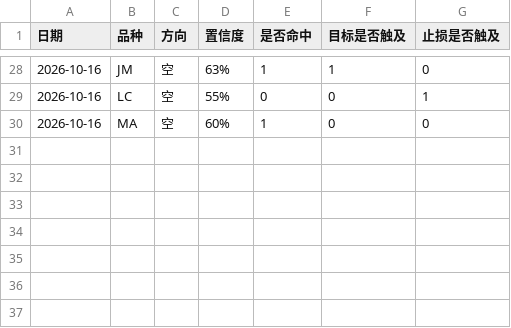
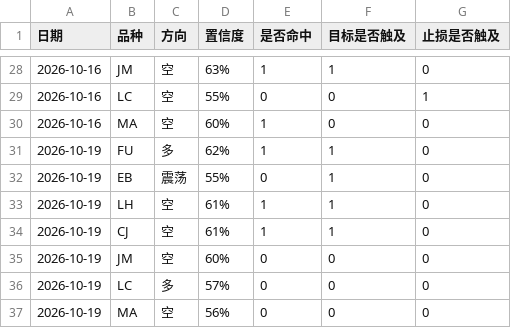
Before and after one commit to cloudchina/FuturesAnaReports, a CSV file: future-analysis-reports/accuracy-log.csv, drawn as a sheet; only a part is shown, gaps mark what is left out.

```diff
--- a/future-analysis-reports/accuracy-log.csv
+++ b/future-analysis-reports/accuracy-log.csv
@@ -30 +30,8 @@
 2026-10-16,MA,空,60%,1,0,0
+2026-10-19,FU,多,62%,1,1,0
+2026-10-19,EB,震荡,55%,0,1,0
+2026-10-19,LH,空,61%,1,1,0
+2026-10-19,CJ,空,61%,1,1,0
+2026-10-19,JM,空,60%,0,0,0
+2026-10-19,LC,多,57%,0,0,0
+2026-10-19,MA,空,56%,0,0,0
```
Also changed, not shown: 14 other files.
